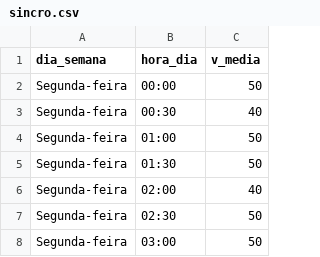
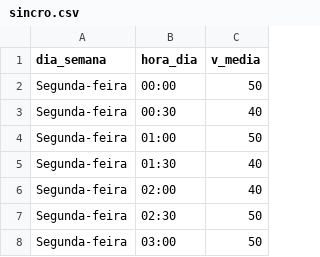
Before and after one commit to yuribschneiderr/tcc_sincronizacao_semaforo, a CSV file: data/sincro.csv, drawn as a sheet; only a part is shown.

Commit message:
feat: modificando data e comentários

```diff
--- a/data/sincro.csv
+++ b/data/sincro.csv
@@ -4,3 +4,3 @@ Segunda-feira;00:30;40
 Segunda-feira;01:00;50
-Segunda-feira;01:30;50
+Segunda-feira;01:30;40
 Segunda-feira;02:00;40
```
Also changed, not shown: 1 other file.
